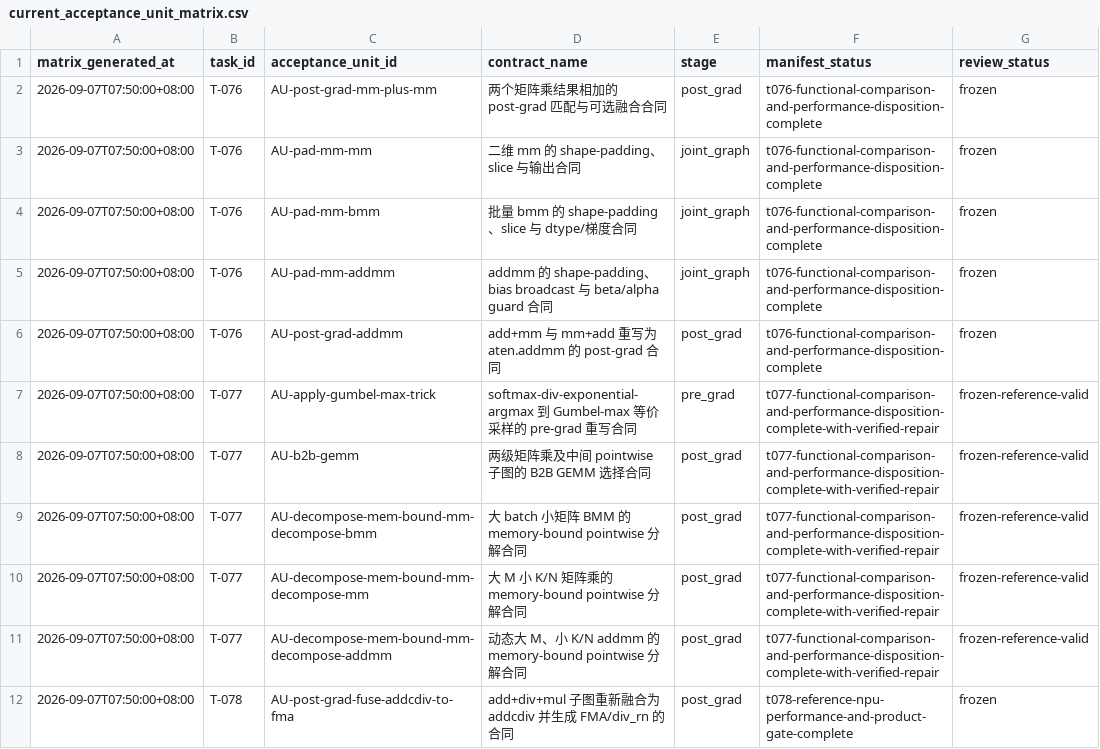
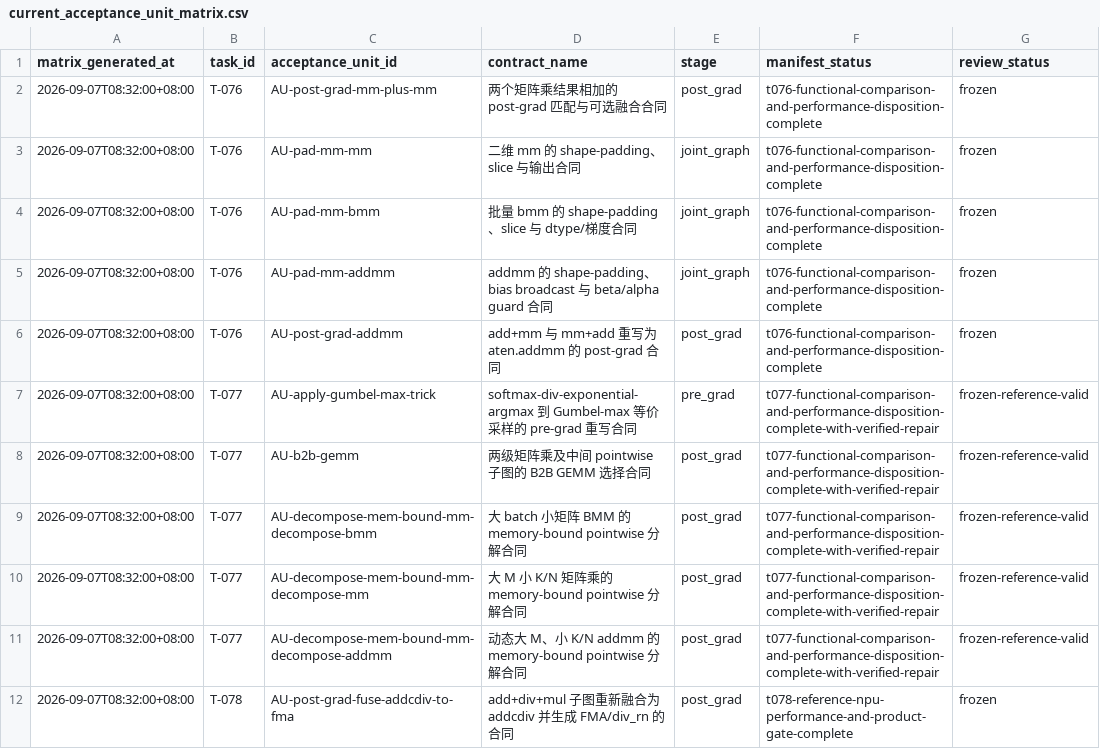
Before and after one commit to Beaver2323/Subgraph-Fusion-Pass-Optimization, a CSV file: report/current_acceptance_unit_matrix.csv, drawn as a sheet; only a part is shown; the diff covers the shown part only; the diff names each change by its address in the sheet, - before the commit and + after, or states it on an @@ line.

```diff
--- a/report/current_acceptance_unit_matrix.csv
+++ b/report/current_acceptance_unit_matrix.csv
-A2:A12 (matrix_generated_at): 2026-09-07T07:50:00+08:00
+A2:A12 (matrix_generated_at): 2026-09-07T08:32:00+08:00
```
Also changed, not shown: 28 edited cells elsewhere in this file, 25 other files.
